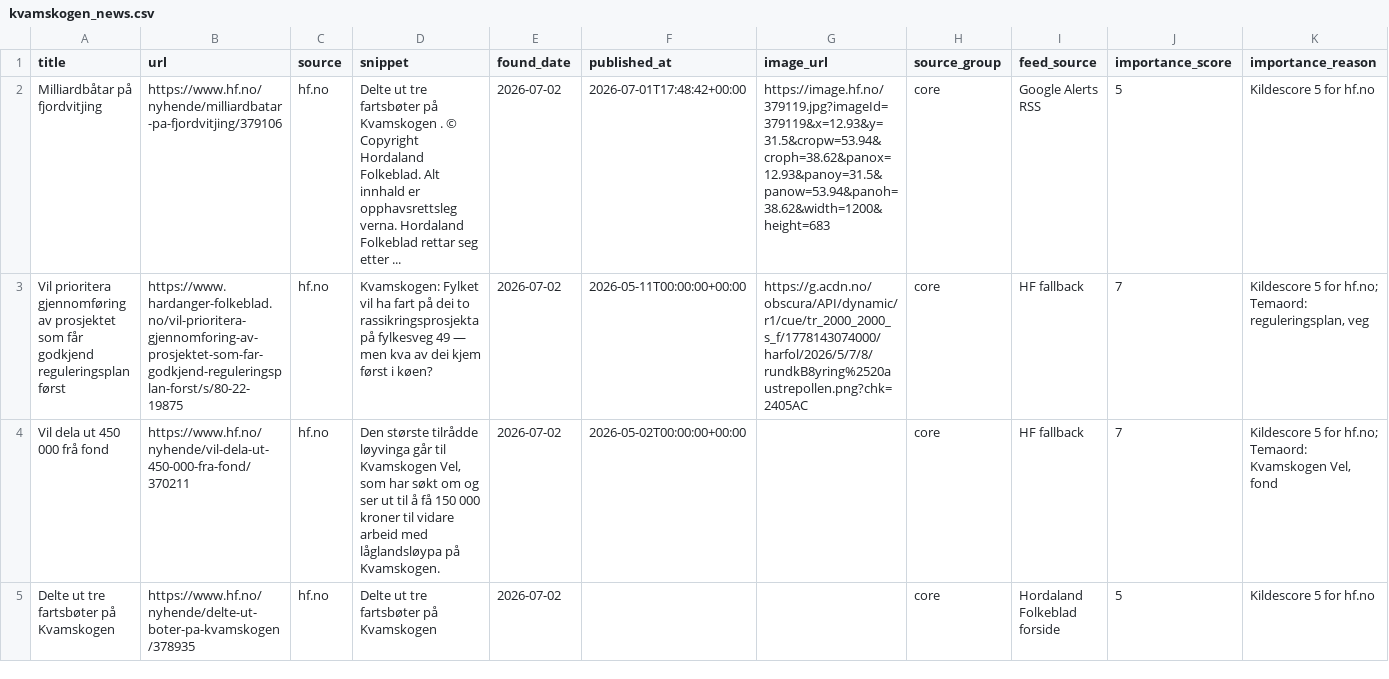
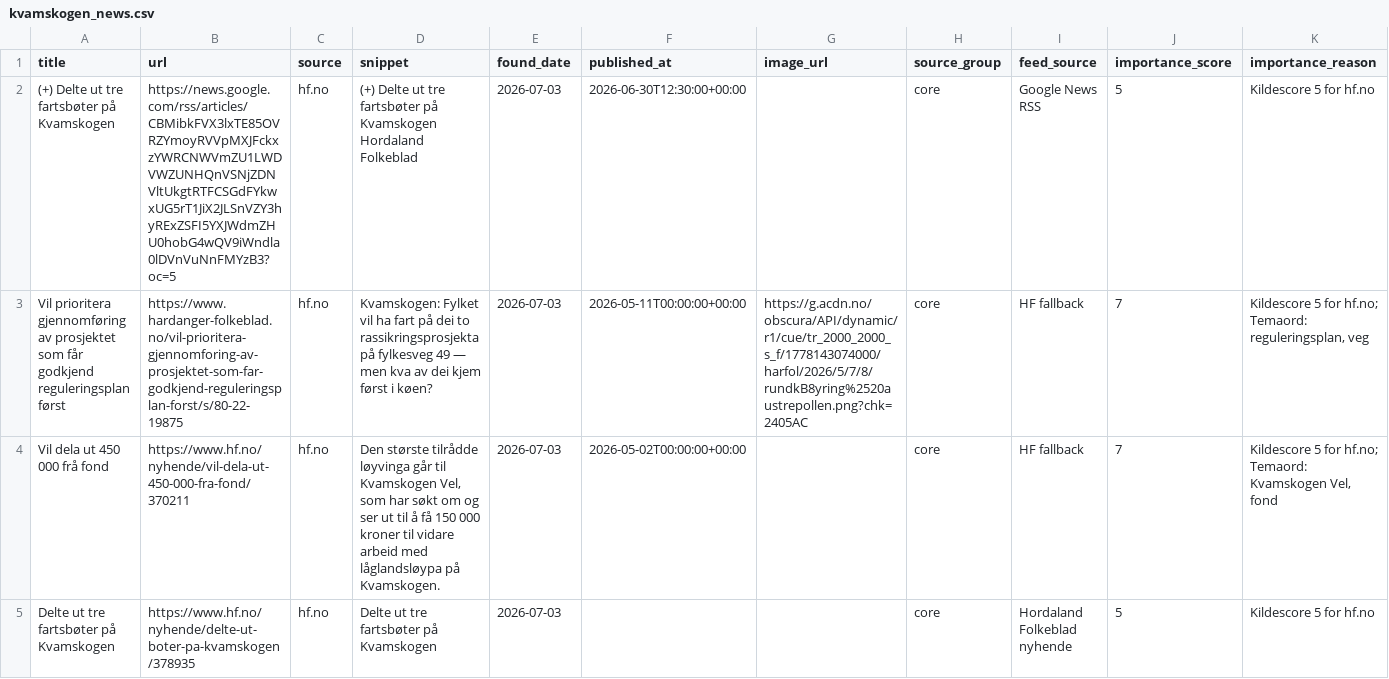
Before and after one commit to naessrobert-ui/visitkvamskogen, a CSV file: public/data/kvamskogen_news.csv, drawn as a sheet.

```diff
--- a/public/data/kvamskogen_news.csv
+++ b/public/data/kvamskogen_news.csv
@@ -1,5 +1,5 @@
 title,url,source,snippet,found_date,published_at,image_url,source_group,feed_source,importance_score,importance_reason
-Milliardbåtar på fjordvitjing,https://www.hf.no/nyhende/milliardbatar-pa-fjordvitjing/379106,hf.no,Delte ut tre fartsbøter på Kvamskogen . © Copyright Hordaland Folkeblad. Alt innhald er opphavsrettsleg verna. Hordaland Folkeblad rettar seg etter ...,2026-07-02,2026-07-01T17:48:42+00:00,https://image.hf.no/379119.jpg?imageId=379119&x=12.93&y=31.5&cropw=53.94&croph=38.62&panox=12.93&panoy=31.5&panow=53.94&panoh=38.62&width=1200&height=683,core,Google Alerts RSS,5,Kildescore 5 for hf.no
-Vil prioritera gjennomføring av prosjektet som får godkjend reguleringsplan først,https://www.hardanger-folkeblad.no/vil-prioritera-gjennomforing-av-prosjektet-som-far-godkjend-reguleringsplan-forst/s/80-22-19875,hf.no,Kvamskogen: Fylket vil ha fart på dei to rassikringsprosjekta på fylkesveg 49 — men kva av dei kjem først i køen?,2026-07-02,2026-05-11T00:00:00+00:00,https://g.acdn.no/obscura/API/dynamic/r1/cue/tr_2000_2000_s_f/1778143074000/harfol/2026/5/7/8/rundkB8yring%2520austrepollen.png?chk=2405AC,core,HF fallback,7,"Kildescore 5 for hf.no; Temaord: reguleringsplan, veg"
-Vil dela ut 450 000 frå fond,https://www.hf.no/nyhende/vil-dela-ut-450-000-fra-fond/370211,hf.no,"Den største tilrådde løyvinga går til Kvamskogen Vel, som har søkt om og ser ut til å få 150 000 kroner til vidare arbeid med låglandsløypa på Kvamskogen.",2026-07-02,2026-05-02T00:00:00+00:00,,core,HF fallback,7,"Kildescore 5 for hf.no; Temaord: Kvamskogen Vel, fond"
-Delte ut tre fartsbøter på Kvamskogen,https://www.hf.no/nyhende/delte-ut-boter-pa-kvamskogen/378935,hf.no,Delte ut tre fartsbøter på Kvamskogen,2026-07-02,,,core,Hordaland Folkeblad forside,5,Kildescore 5 for hf.no
+(+) Delte ut tre fartsbøter på Kvamskogen,https://news.google.com/rss/articles/CBMibkFVX3lxTE85OVRZYmoyRVVpMXJFckxzYWRCNWVmZU1LWDVWZUNHQnVSNjZDNVltUkgtRTFCSGdFYkwxUG5rT1JiX2JLSnVZY3hyRExZSFI5YXJWdmZHU0hobG4wQV9iWndla0lDVnVuNnFMYzB3?oc=5,hf.no,(+) Delte ut tre fartsbøter på Kvamskogen Hordaland Folkeblad,2026-07-03,2026-06-30T12:30:00+00:00,,core,Google News RSS,5,Kildescore 5 for hf.no
+Vil prioritera gjennomføring av prosjektet som får godkjend reguleringsplan først,https://www.hardanger-folkeblad.no/vil-prioritera-gjennomforing-av-prosjektet-som-far-godkjend-reguleringsplan-forst/s/80-22-19875,hf.no,Kvamskogen: Fylket vil ha fart på dei to rassikringsprosjekta på fylkesveg 49 — men kva av dei kjem først i køen?,2026-07-03,2026-05-11T00:00:00+00:00,https://g.acdn.no/obscura/API/dynamic/r1/cue/tr_2000_2000_s_f/1778143074000/harfol/2026/5/7/8/rundkB8yring%2520austrepollen.png?chk=2405AC,core,HF fallback,7,"Kildescore 5 for hf.no; Temaord: reguleringsplan, veg"
+Vil dela ut 450 000 frå fond,https://www.hf.no/nyhende/vil-dela-ut-450-000-fra-fond/370211,hf.no,"Den største tilrådde løyvinga går til Kvamskogen Vel, som har søkt om og ser ut til å få 150 000 kroner til vidare arbeid med låglandsløypa på Kvamskogen.",2026-07-03,2026-05-02T00:00:00+00:00,,core,HF fallback,7,"Kildescore 5 for hf.no; Temaord: Kvamskogen Vel, fond"
+Delte ut tre fartsbøter på Kvamskogen,https://www.hf.no/nyhende/delte-ut-boter-pa-kvamskogen/378935,hf.no,Delte ut tre fartsbøter på Kvamskogen,2026-07-03,,,core,Hordaland Folkeblad nyhende,5,Kildescore 5 for hf.no
```
Also changed, not shown: 3 other files.
